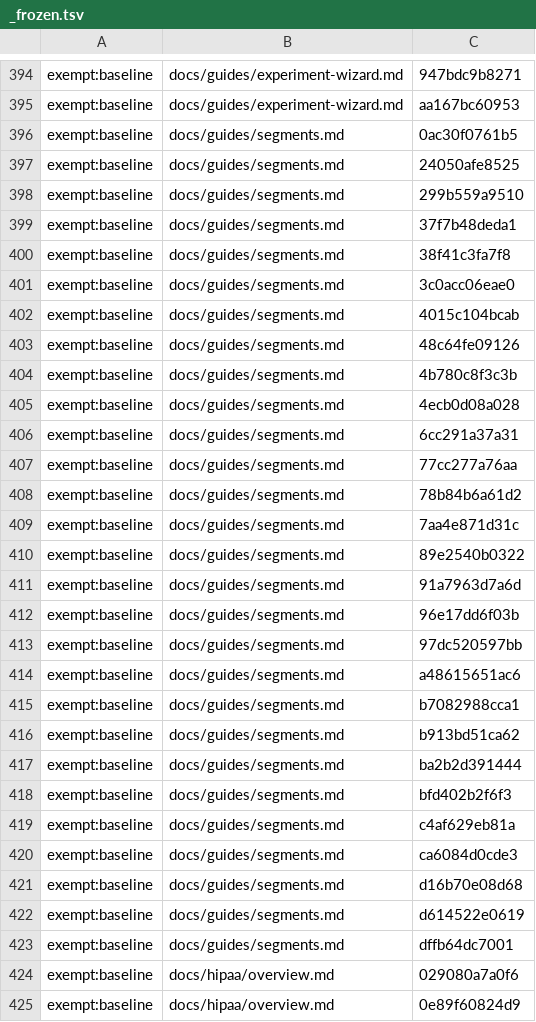
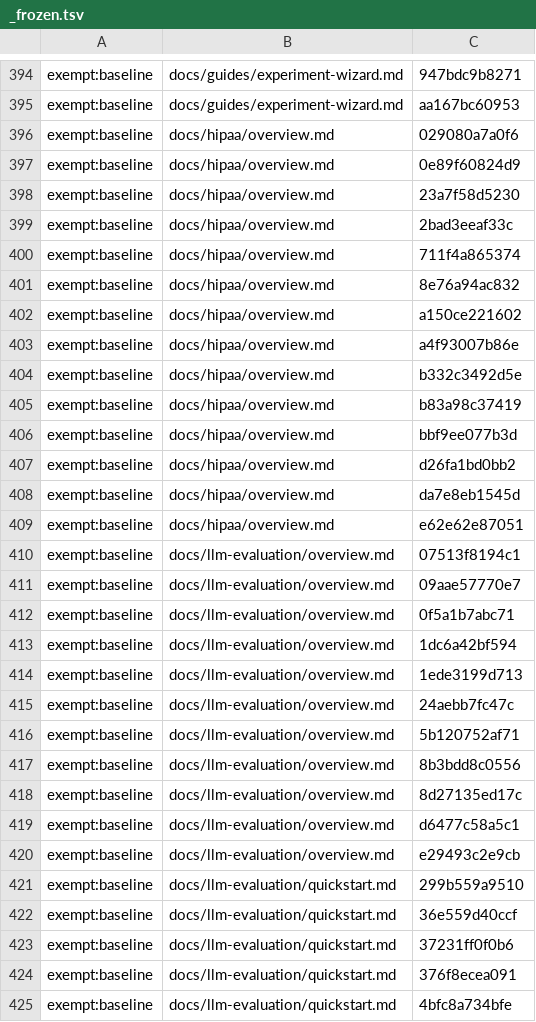
Before and after one commit to Controlvar/controlvar, a TSV file: docs/_claims/_frozen.tsv, drawn as a sheet; only a part is shown, gaps mark what is left out; the shorter side is filled out with more unchanged rows.

```diff
--- a/docs/_claims/_frozen.tsv
+++ b/docs/_claims/_frozen.tsv
@@ -395,30 +395,2 @@ exempt:baseline	docs/guides/experiment-wizard.md	947bdc9b8271
 exempt:baseline	docs/guides/experiment-wizard.md	aa167bc60953
-exempt:baseline	docs/guides/segments.md	0ac30f0761b5
-exempt:baseline	docs/guides/segments.md	24050afe8525
-exempt:baseline	docs/guides/segments.md	299b559a9510
-exempt:baseline	docs/guides/segments.md	37f7b48deda1
-exempt:baseline	docs/guides/segments.md	38f41c3fa7f8
-exempt:baseline	docs/guides/segments.md	3c0acc06eae0
-exempt:baseline	docs/guides/segments.md	4015c104bcab
-exempt:baseline	docs/guides/segments.md	48c64fe09126
-exempt:baseline	docs/guides/segments.md	4b780c8f3c3b
-exempt:baseline	docs/guides/segments.md	4ecb0d08a028
-exempt:baseline	docs/guides/segments.md	6cc291a37a31
-exempt:baseline	docs/guides/segments.md	77cc277a76aa
-exempt:baseline	docs/guides/segments.md	78b84b6a61d2
-exempt:baseline	docs/guides/segments.md	7aa4e871d31c
-exempt:baseline	docs/guides/segments.md	89e2540b0322
-exempt:baseline	docs/guides/segments.md	91a7963d7a6d
-exempt:baseline	docs/guides/segments.md	96e17dd6f03b
-exempt:baseline	docs/guides/segments.md	97dc520597bb
-exempt:baseline	docs/guides/segments.md	a48615651ac6
-exempt:baseline	docs/guides/segments.md	b7082988cca1
-exempt:baseline	docs/guides/segments.md	b913bd51ca62
-exempt:baseline	docs/guides/segments.md	ba2b2d391444
-exempt:baseline	docs/guides/segments.md	bfd402b2f6f3
-exempt:baseline	docs/guides/segments.md	c4af629eb81a
-exempt:baseline	docs/guides/segments.md	ca6084d0cde3
-exempt:baseline	docs/guides/segments.md	d16b70e08d68
-exempt:baseline	docs/guides/segments.md	d614522e0619
-exempt:baseline	docs/guides/segments.md	dffb64dc7001
 exempt:baseline	docs/hipaa/overview.md	029080a7a0f6
```
Also changed, not shown: 1 other file.
